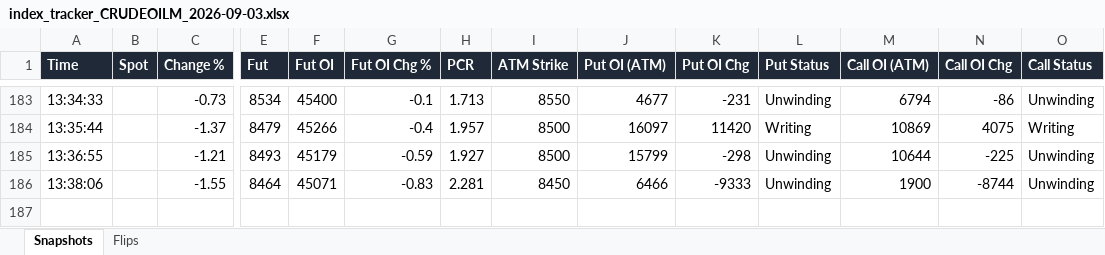
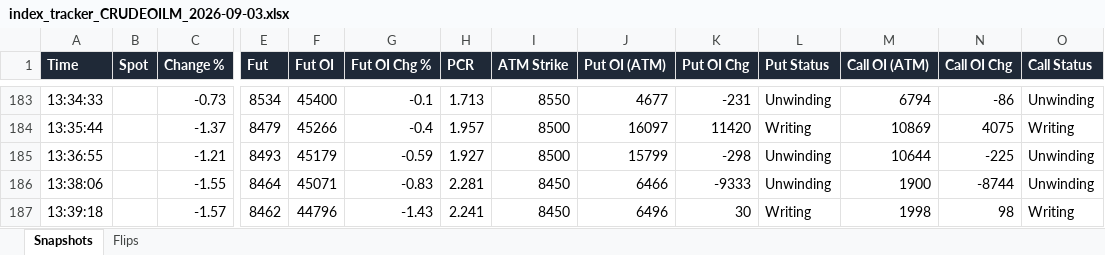
Before and after one commit to dhanunjaya-kd/fo-radar, an Excel workbook: backend/signal_logs/2026-09-03/index_tracker_CRUDEOILM_2026-09-03.xlsx, sheet Snapshots, drawn as a sheet; only a part is shown, gaps mark what is left out; values as stored, in another font and other column widths than the file's, no borders; rows hold the shown columns only; the diff names each change by its address in the sheet, - before the commit and + after, or states it on an @@ line.

```diff
--- a/backend/signal_logs/2026-09-03/index_tracker_CRUDEOILM_2026-09-03.xlsx (sheet Snapshots)
+++ b/backend/signal_logs/2026-09-03/index_tracker_CRUDEOILM_2026-09-03.xlsx (sheet Snapshots)
+row 187: 13:39:18 |  | -1.57 | 8462 | 44796 | -1.43 | 2.241 | 8450 | 6496 | 30 | Writing | 1998 | 98 | Writing
```
Also changed, not shown: backend/signal_logs/2026-09-03/index_tracker_BANKNIFTY_2026-09-03.xlsx, backend/signal_logs/2026-09-03/index_tracker_CRUDEOIL_2026-09-03.xlsx, 3 other files.
